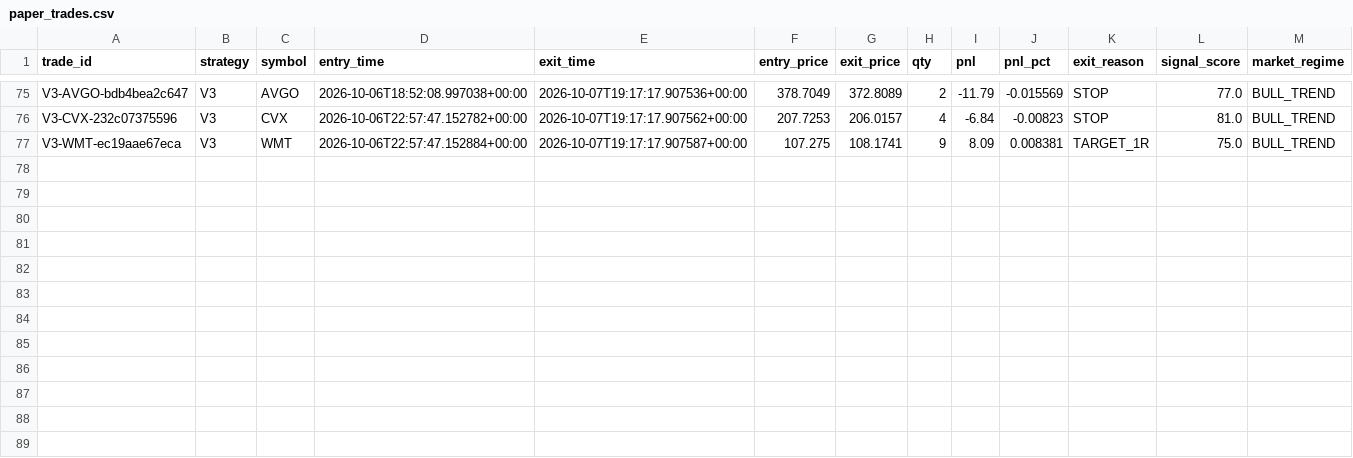
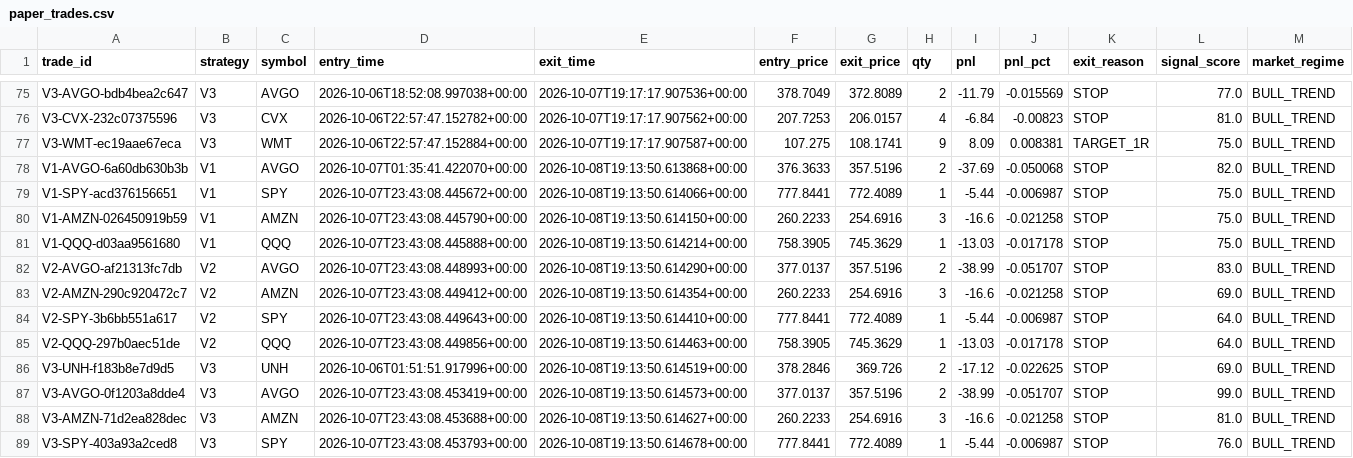
Before and after one commit to rk93/stocks-ai-analyzer, a CSV file: data/paper_trades.csv, drawn as a sheet; only a part is shown, gaps mark what is left out.

```diff
--- a/data/paper_trades.csv
+++ b/data/paper_trades.csv
@@ -77 +77,13 @@ V3-CVX-232c07375596,V3,CVX,2026-10-06T22:57:47.152782+00:00,2026-10-07T19:17:17.
 V3-WMT-ec19aae67eca,V3,WMT,2026-10-06T22:57:47.152884+00:00,2026-10-07T19:17:17.907587+00:00,107.275,108.1741,9,8.09,0.008381,TARGET_1R,75.0,BULL_TREND
+V1-AVGO-6a60db630b3b,V1,AVGO,2026-10-07T01:35:41.422070+00:00,2026-10-08T19:13:50.613868+00:00,376.3633,357.5196,2,-37.69,-0.050068,STOP,82.0,BULL_TREND
+V1-SPY-acd376156651,V1,SPY,2026-10-07T23:43:08.445672+00:00,2026-10-08T19:13:50.614066+00:00,777.8441,772.4089,1,-5.44,-0.006987,STOP,75.0,BULL_TREND
+V1-AMZN-026450919b59,V1,AMZN,2026-10-07T23:43:08.445790+00:00,2026-10-08T19:13:50.614150+00:00,260.2233,254.6916,3,-16.6,-0.021258,STOP,75.0,BULL_TREND
+V1-QQQ-d03aa9561680,V1,QQQ,2026-10-07T23:43:08.445888+00:00,2026-10-08T19:13:50.614214+00:00,758.3905,745.3629,1,-13.03,-0.017178,STOP,75.0,BULL_TREND
+V2-AVGO-af21313fc7db,V2,AVGO,2026-10-07T23:43:08.448993+00:00,2026-10-08T19:13:50.614290+00:00,377.0137,357.5196,2,-38.99,-0.051707,STOP,83.0,BULL_TREND
+V2-AMZN-290c920472c7,V2,AMZN,2026-10-07T23:43:08.449412+00:00,2026-10-08T19:13:50.614354+00:00,260.2233,254.6916,3,-16.6,-0.021258,STOP,69.0,BULL_TREND
+V2-SPY-3b6bb551a617,V2,SPY,2026-10-07T23:43:08.449643+00:00,2026-10-08T19:13:50.614410+00:00,777.8441,772.4089,1,-5.44,-0.006987,STOP,64.0,BULL_TREND
+V2-QQQ-297b0aec51de,V2,QQQ,2026-10-07T23:43:08.449856+00:00,2026-10-08T19:13:50.614463+00:00,758.3905,745.3629,1,-13.03,-0.017178,STOP,64.0,BULL_TREND
+V3-UNH-f183b8e7d9d5,V3,UNH,2026-10-06T01:51:51.917996+00:00,2026-10-08T19:13:50.614519+00:00,378.2846,369.726,2,-17.12,-0.022625,STOP,69.0,BULL_TREND
+V3-AVGO-0f1203a8dde4,V3,AVGO,2026-10-07T23:43:08.453419+00:00,2026-10-08T19:13:50.614573+00:00,377.0137,357.5196,2,-38.99,-0.051707,STOP,99.0,BULL_TREND
+V3-AMZN-71d2ea828dec,V3,AMZN,2026-10-07T23:43:08.453688+00:00,2026-10-08T19:13:50.614627+00:00,260.2233,254.6916,3,-16.6,-0.021258,STOP,81.0,BULL_TREND
+V3-SPY-403a93a2ced8,V3,SPY,2026-10-07T23:43:08.453793+00:00,2026-10-08T19:13:50.614678+00:00,777.8441,772.4089,1,-5.44,-0.006987,STOP,76.0,BULL_TREND
```
Also changed, not shown: data/confluence_latest.csv, data/day_opportunities_latest.csv, 16 other files.
